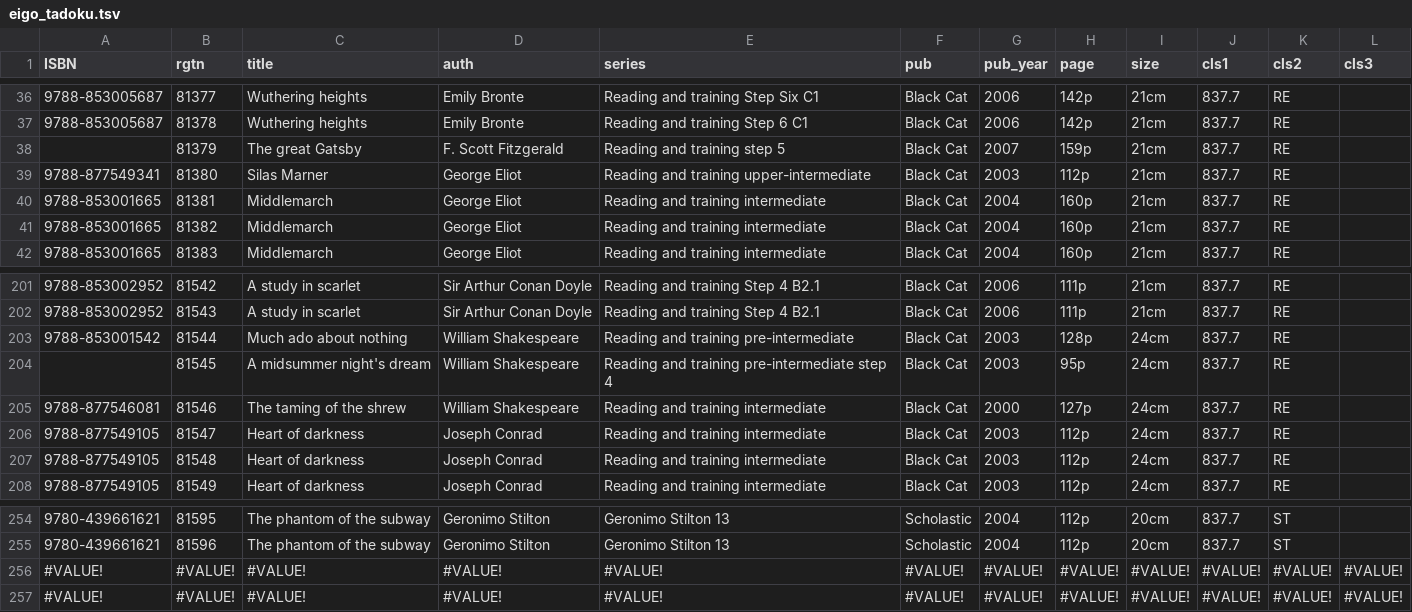
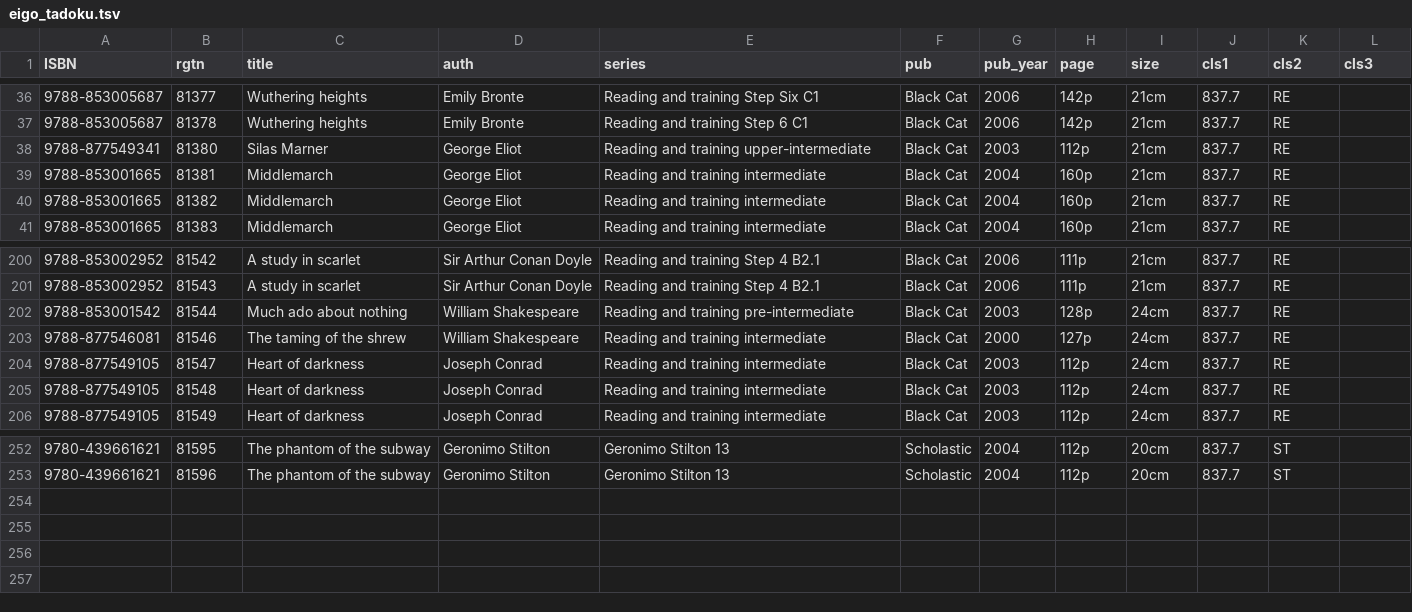
Before and after one commit to Matsunotakanori/school_lib.github.io, a TSV file: _data/eigo_tadoku.tsv, drawn as a sheet; only a part is shown, gaps mark what is left out; the diff names each change by its address in the sheet, - before the commit and + after, or states it on an @@ line.

Commit message:
Update eigo_tadoku.tsv

```diff
--- a/_data/eigo_tadoku.tsv
+++ b/_data/eigo_tadoku.tsv
-row 38:  | 81379 | The great Gatsby | F. Scott Fitzgerald | Reading and training step 5 | Black Cat | 2007 | 159p | 21cm | 837.7 | RE
-row 204:  | 81545 | A midsummer night's dream | William Shakespeare | Reading and training pre-intermediate step 4 | Black Cat | 2003 | 95p | 24cm | 837.7 | RE
-row 256: #VALUE! | #VALUE! | #VALUE! | #VALUE! | #VALUE! | #VALUE! | #VALUE! | #VALUE! | #VALUE! | #VALUE! | #VALUE! | #VALUE!
-row 257: #VALUE! | #VALUE! | #VALUE! | #VALUE! | #VALUE! | #VALUE! | #VALUE! | #VALUE! | #VALUE! | #VALUE! | #VALUE! | #VALUE!
```
